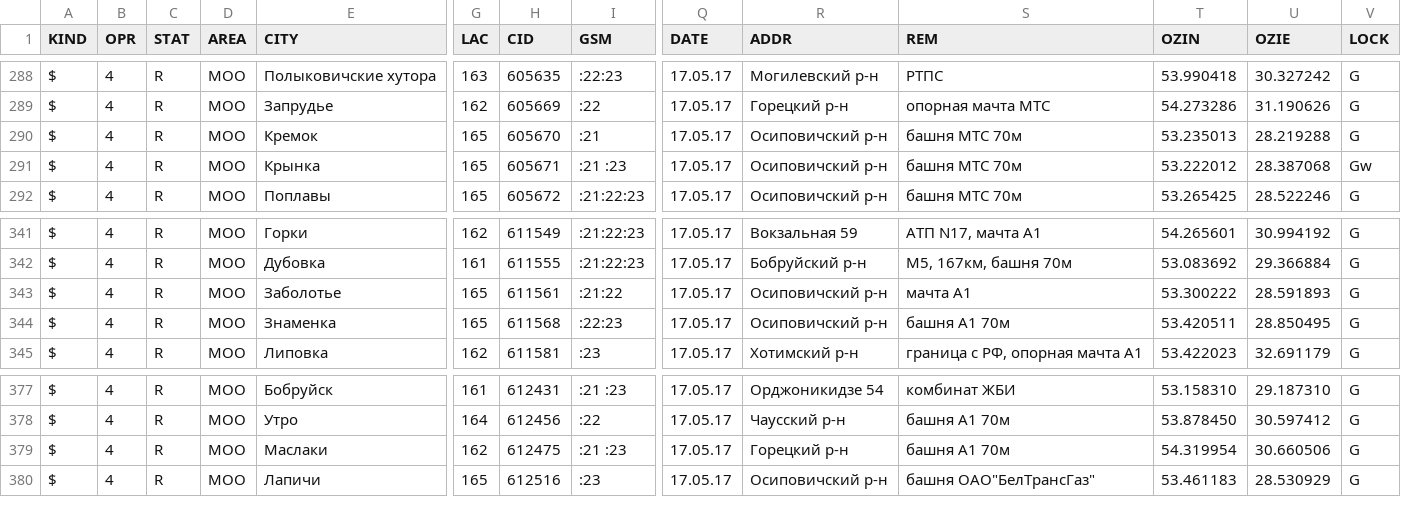
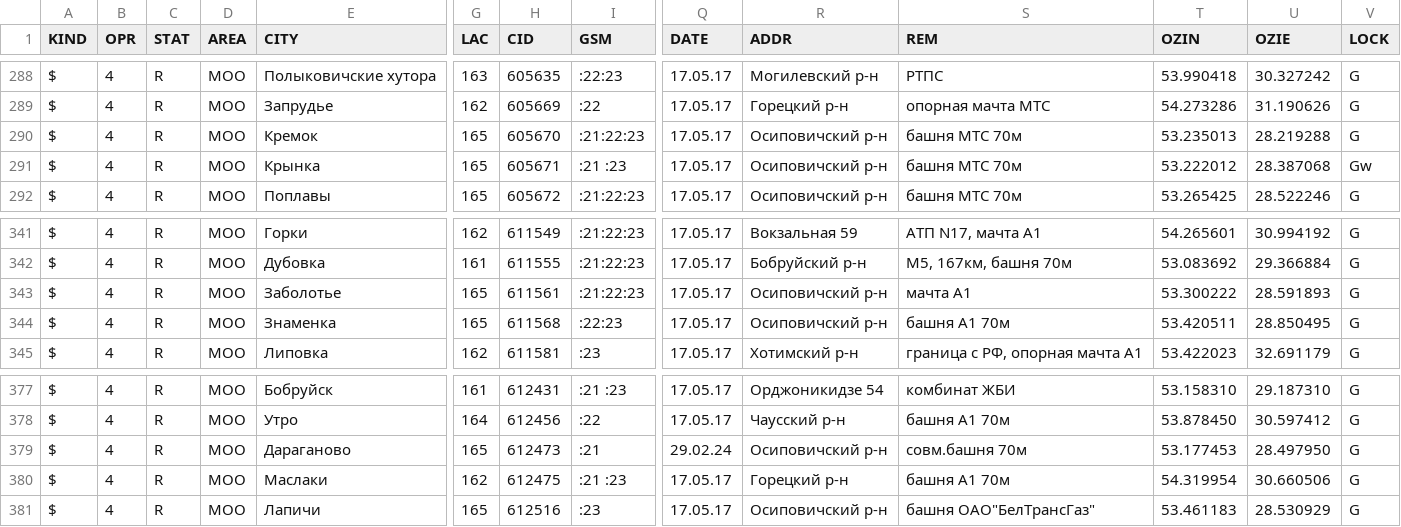
Before and after one commit to BYCellDatabase/csv, a CSV file: beCloud/Mogilev.csv, drawn as a sheet; only a part is shown, gaps mark what is left out; rows hold the shown columns only; the diff names each change by its address in the sheet, - before the commit and + after, or states it on an @@ line.

Commit message:
1 files | M beCloud/Mogilev.csv

```diff
--- a/beCloud/Mogilev.csv
+++ b/beCloud/Mogilev.csv
-I290 (GSM): :21
+I290 (GSM): :21:22:23
-I343 (GSM): :21:22
+I343 (GSM): :21:22:23
+row 379: $ | 4 | R | MOO | Дараганово | 165 | 612473 | :21 | 29.02.24 | Осиповичский р-н | совм.башня 70м | 53.177453 | 28.497950 | G
```
